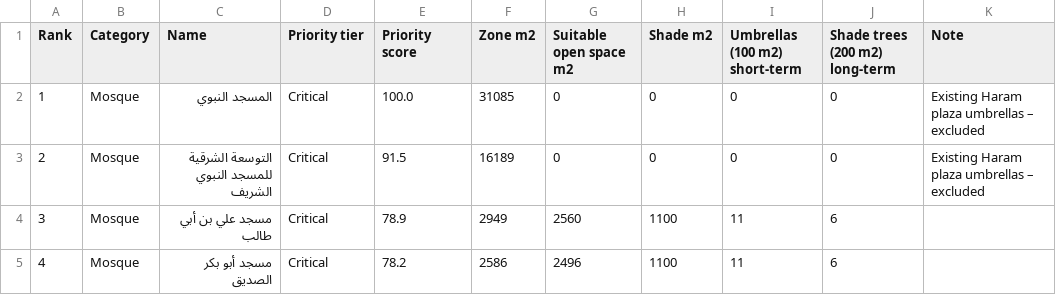
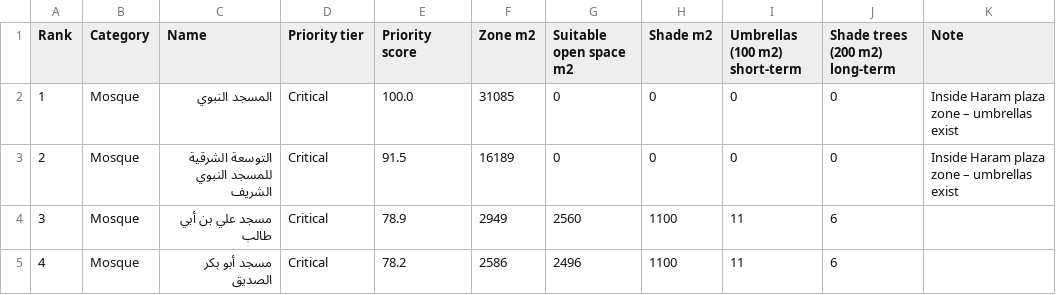
Before and after one commit to tmomanage-saeed/madinah-cooling-pedestrian-maps, a CSV file: Action_Requirement_Plan.csv, drawn as a sheet; only a part is shown; the diff covers the shown part only.

```diff
--- a/Action_Requirement_Plan.csv
+++ b/Action_Requirement_Plan.csv
@@ -1,4 +1,4 @@
 Rank,Category,Name,Priority tier,Priority score,Zone m2,Suitable open space m2,Shade m2,Umbrellas (100 m2) short-term,Shade trees (200 m2) long-term,Note
-1,Mosque,المسجد النبوي,Critical,100.0,31085,0,0,0,0,Existing Haram plaza umbrellas – excluded
-2,Mosque,التوسعة الشرقية للمسجد النبوي الشريف,Critical,91.5,16189,0,0,0,0,Existing Haram plaza umbrellas – excluded
+1,Mosque,المسجد النبوي,Critical,100.0,31085,0,0,0,0,Inside Haram plaza zone – umbrellas exist
+2,Mosque,التوسعة الشرقية للمسجد النبوي الشريف,Critical,91.5,16189,0,0,0,0,Inside Haram plaza zone – umbrellas exist
 3,Mosque,مسجد علي بن أبي طالب,Critical,78.9,2949,2560,1100,11,6,
```
Also changed, not shown: 35 edited cells elsewhere in this file, 5 other files.
